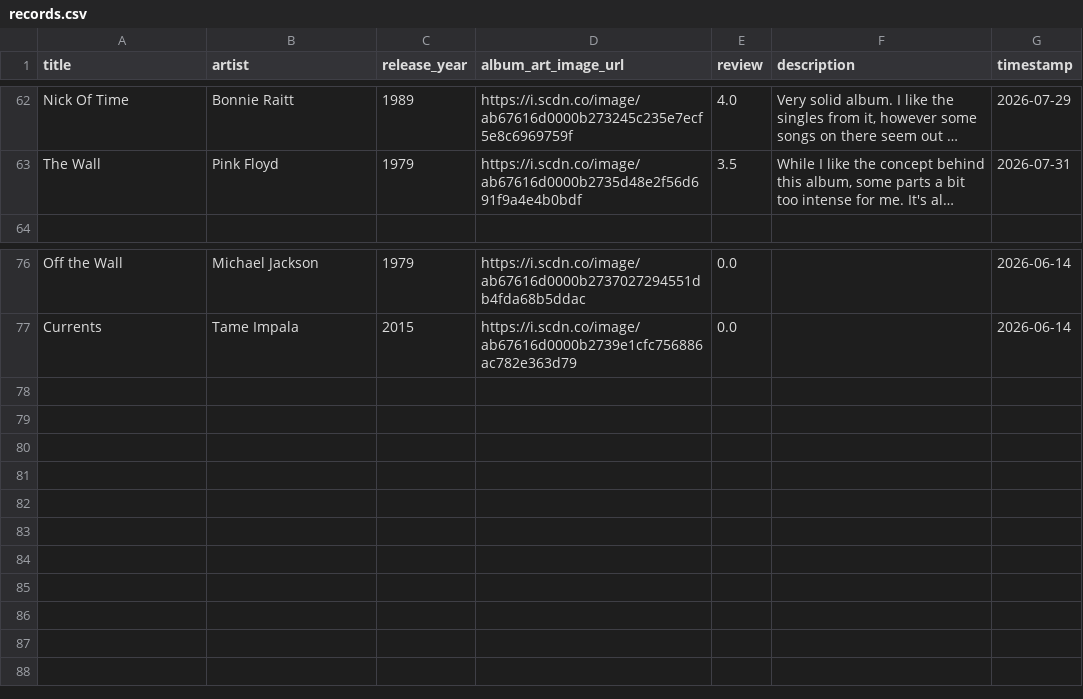
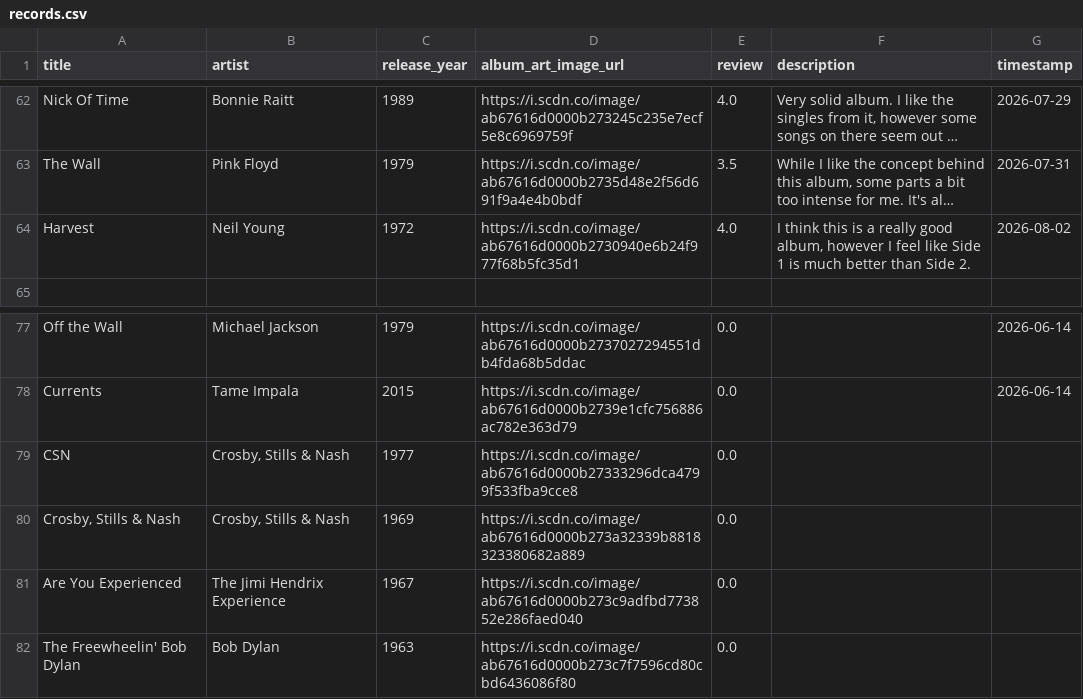
Before and after one commit to AndrewAlbizati/AndrewAlbizati.github.io, a CSV file: records/records.csv, drawn as a sheet; only a part is shown, gaps mark what is left out; long unchanged cells end in …; the diff names each change by its address in the sheet, - before the commit and + after, or states it on an @@ line.

Commit message:
Added Harvest

```diff
--- a/records/records.csv
+++ b/records/records.csv
+row 64: Harvest | Neil Young | 1972 | https://i.scdn.co/image/ab67616d0000b2730940e6b24f977f68b5fc35d1 | 4.0 | I think this is a really good album, however I feel like Side 1 is much better than Side 2. | 2026-08-02
+row 79: CSN | Crosby, Stills & Nash | 1977 | https://i.scdn.co/image/ab67616d0000b27333296dca4799f533fba9cce8 | 0.0
+row 80: Crosby, Stills & Nash | Crosby, Stills & Nash | 1969 | https://i.scdn.co/image/ab67616d0000b273a32339b8818323380682a889 | 0.0
+row 81: Are You Experienced | The Jimi Hendrix Experience | 1967 | https://i.scdn.co/image/ab67616d0000b273c9adfbd773852e286faed040 | 0.0
+row 82: The Freewheelin' Bob Dylan | Bob Dylan | 1963 | https://i.scdn.co/image/ab67616d0000b273c7f7596cd80cbd6436086f80 | 0.0
```
Also changed, not shown: 1 other file.
